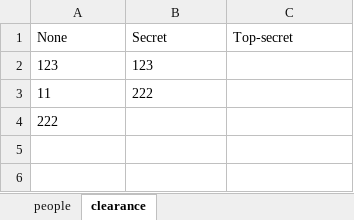
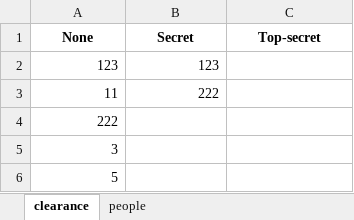
Before and after one commit to EndlessDex/cantSeeThis, an Excel workbook: database/test.xlsx, sheet clearance, drawn as a sheet; values as stored, in another font and other column widths than the file's, no borders; the diff names each change by its address in the sheet, - before the commit and + after, or states it on an @@ line.

```diff
--- a/database/test.xlsx (sheet clearance)
+++ b/database/test.xlsx (sheet clearance)
@@ sheet tab order changed: clearance | people @@
@@ A1:C1 bold: off → on, alignment: left → center @@
-A2:B3 alignment: left
+A2:B3 alignment: right
-A4 alignment: left
+A4 alignment: right
+row 5: 3
+row 6: 5
```
Also changed, not shown: sheet people, 3 other files.
